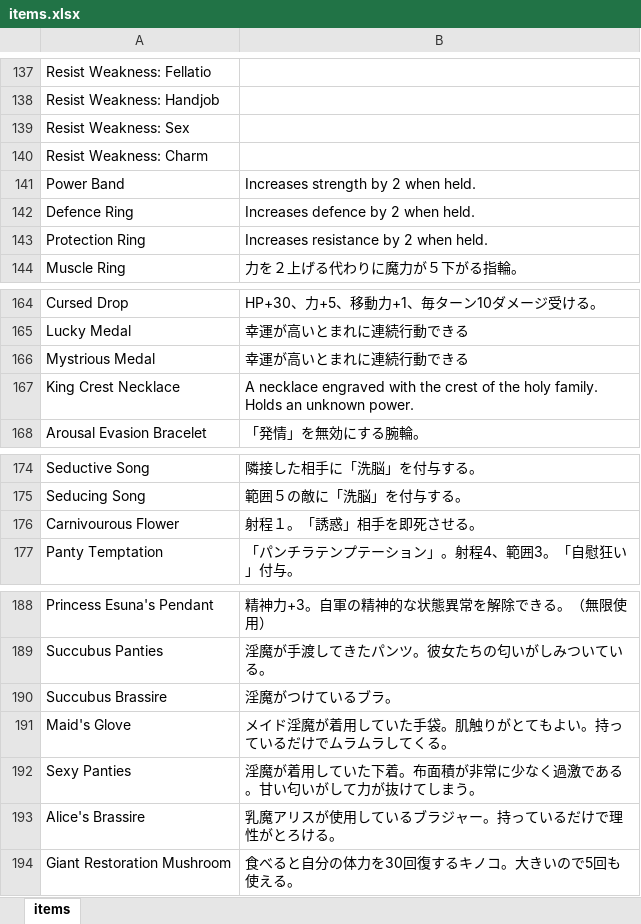
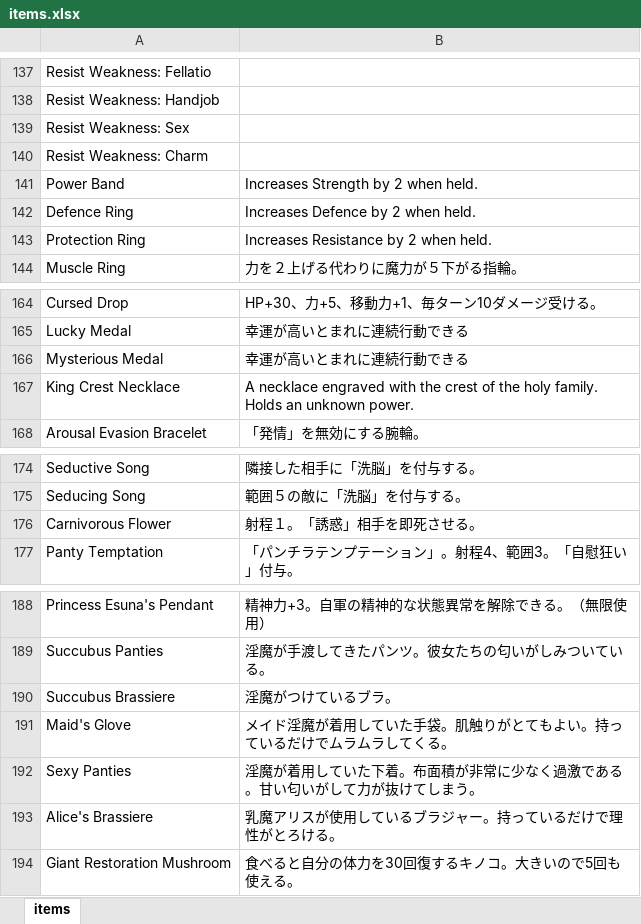
Before and after one commit to Giratena/Succubus-Senki-Translation-Project, an Excel workbook: English translation/その他文字 (Items, Skills, Characters, Descriptions)/items.xlsx, sheet items, drawn as a sheet; only a part is shown, gaps mark what is left out; values as stored, in another font and other column widths than the file's, no borders; the diff covers the shown part only; the diff names each change by its address in the sheet, - before the commit and + after, or states it on an @@ line.

Commit message:
Proofreading items
Changed Heals to Restores
Various typos fixed
Corrected some item effects not being specific.

```diff
--- a/English translation/その他文字 (Items, Skills, Characters, Descriptions)/items.xlsx (sheet items)
+++ b/English translation/その他文字 (Items, Skills, Characters, Descriptions)/items.xlsx (sheet items)
-B141: Increases strength by 2 when held.
+B141: Increases Strength by 2 when held.
-B142: Increases defence by 2 when held.
+B142: Increases Defence by 2 when held.
-B143: Increases resistance by 2 when held.
+B143: Increases Resistance by 2 when held.
-A166: Mystrious Medal
+A166: Mysterious Medal
-A176: Carnivourous Flower
+A176: Carnivorous Flower
-A190: Succubus Brassire
+A190: Succubus Brassiere
-A193: Alice's Brassire
+A193: Alice's Brassiere
```
Also changed, not shown: 1 added row, 1 removed row and 30 edited cells elsewhere in this sheet.
